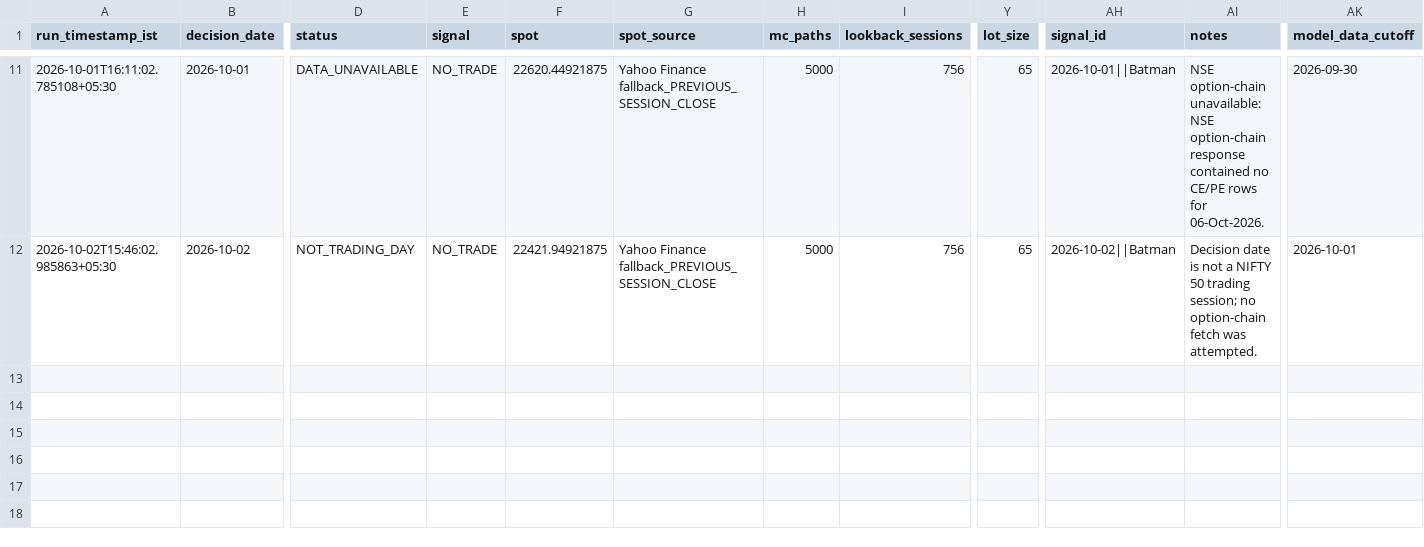
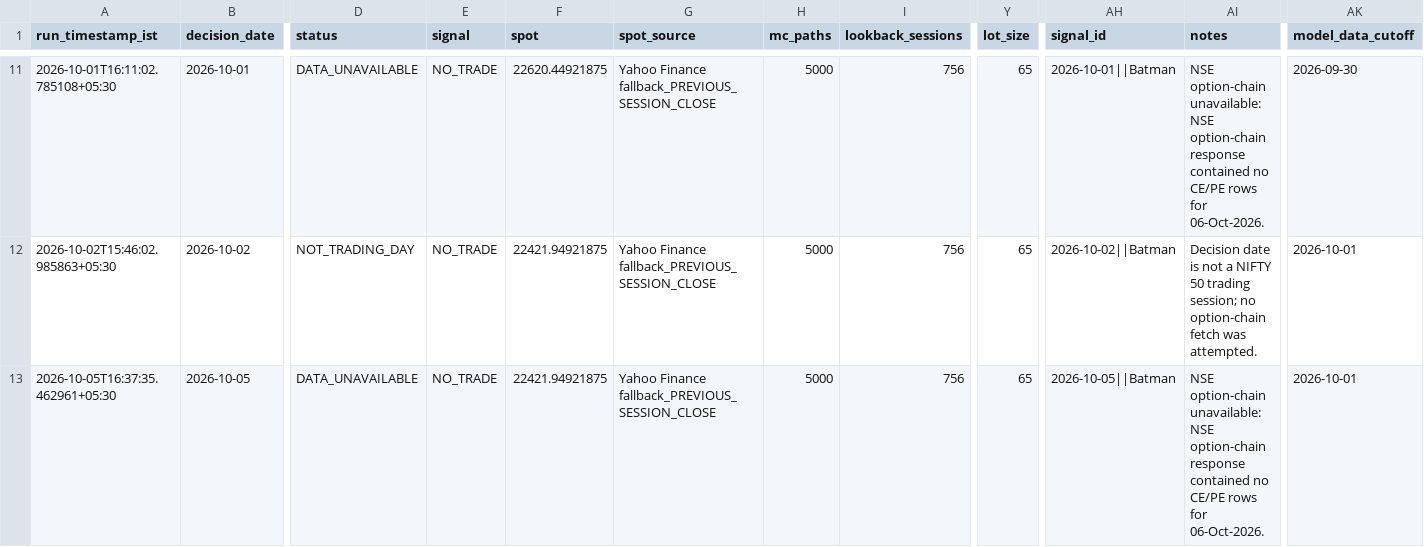
Before and after one commit to vishnuvcr/Nifty, a CSV file: paper_trading/batman_signals.csv, drawn as a sheet; only a part is shown, gaps mark what is left out; rows hold the shown columns only; the diff names each change by its address in the sheet, - before the commit and + after, or states it on an @@ line.

```diff
--- a/paper_trading/batman_signals.csv
+++ b/paper_trading/batman_signals.csv
+row 13: 2026-10-05T16:37:35.462961+05:30 | 2026-10-05 | DATA_UNAVAILABLE | NO_TRADE | 22421.94921875 | Yahoo Finance fallback_PREVIOUS_SESSION_CLOSE | 5000 | 756 | 65 | 2026-10-05||Batman | NSE option-chain unavailable: NSE option-chain response contained no CE/PE rows for 06-Oct-2026. | 2026-10-01
```
Also changed, not shown: paper_trading/adaptive_feature_history.csv, site/batman/data/batman_signals.csv, 4 other files.
